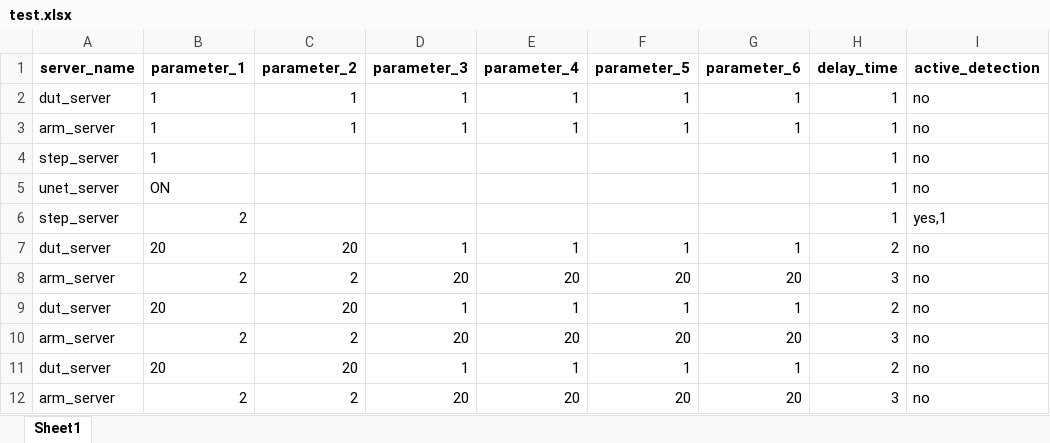
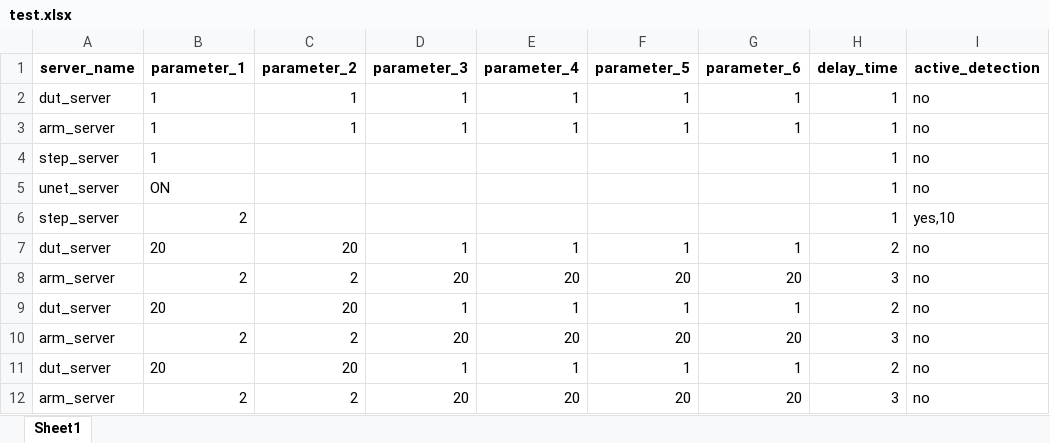
Before and after one commit to harry012112345/OD, an Excel workbook: test_excel/test.xlsx, sheet Sheet1, drawn as a sheet; values as stored, in another font and other column widths than the file's, no borders; the diff names each change by its address in the sheet, - before the commit and + after, or states it on an @@ line.

```diff
--- a/test_excel/test.xlsx (sheet Sheet1)
+++ b/test_excel/test.xlsx (sheet Sheet1)
-I6 (active_detection): yes,1
+I6 (active_detection): yes,10
```
Also changed, not shown: test_excel/IEC13680.xlsx, 2 other files.
